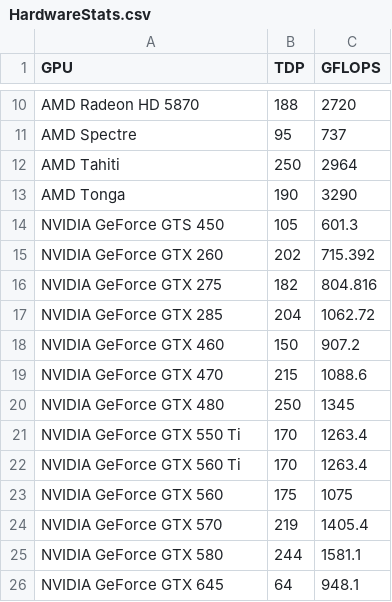
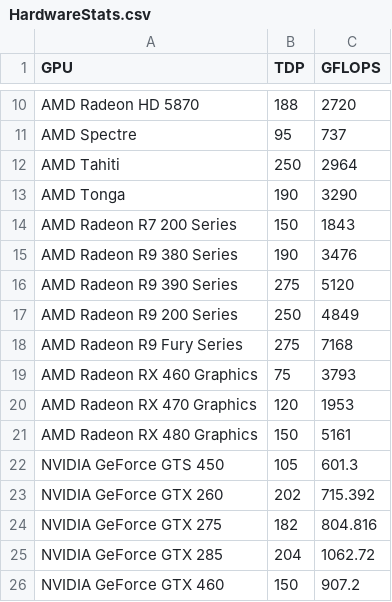
Before and after one commit to shaggie76/SETI, a CSV file: HardwareStats.csv, drawn as a sheet; only a part is shown, gaps mark what is left out; the shorter side is filled out with more unchanged rows.

Commit message:
Added more cards to TDP database

```diff
--- a/HardwareStats.csv
+++ b/HardwareStats.csv
@@ -13,2 +13,10 @@ AMD Tahiti,250,2964
 AMD Tonga,190,3290
+AMD Radeon R7 200 Series,150,1843
+AMD Radeon R9 380 Series,190,3476
+AMD Radeon R9 390 Series,275,5120
+AMD Radeon R9 200 Series,250,4849
+AMD Radeon R9 Fury Series,275,7168
+AMD Radeon RX 460 Graphics,75,3793
+AMD Radeon RX 470 Graphics,120,1953
+AMD Radeon RX 480 Graphics,150,5161
 NVIDIA GeForce GTS 450,105,601.3
```
